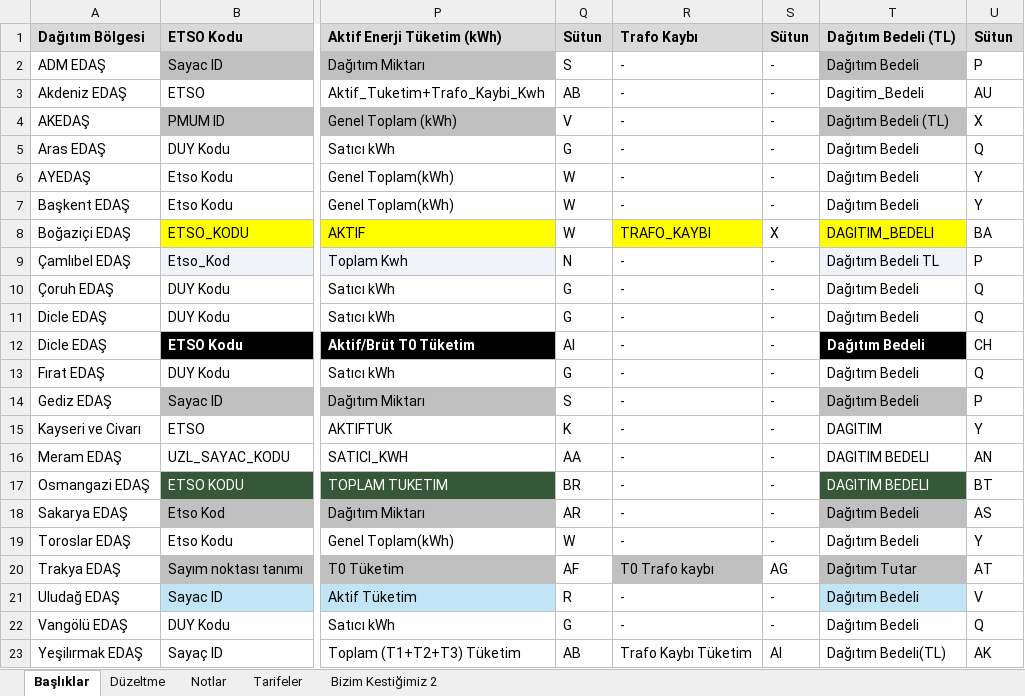
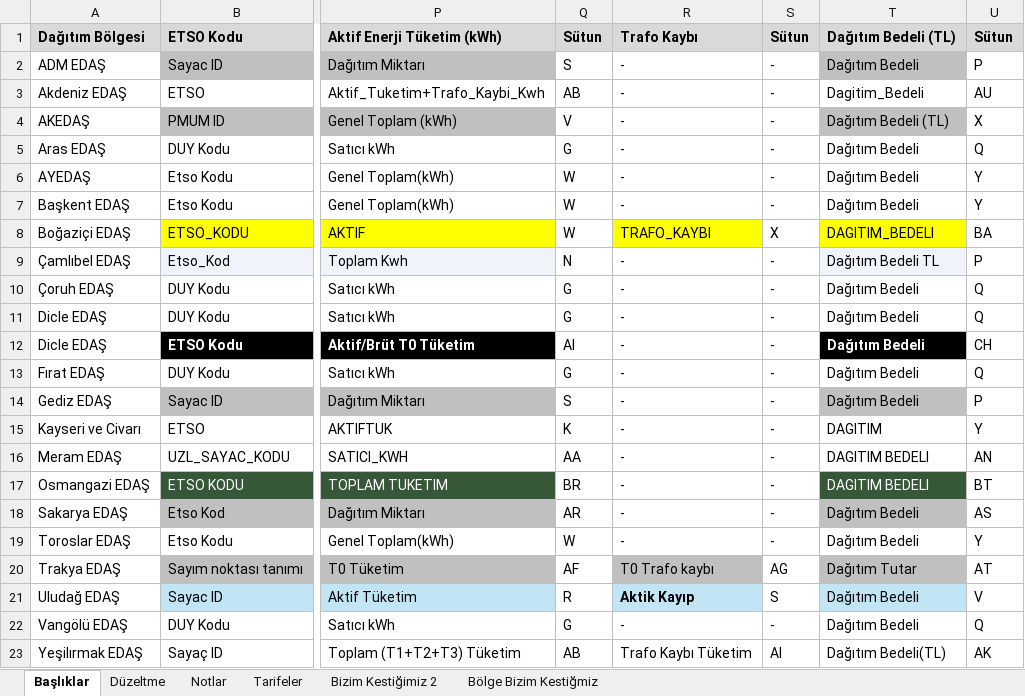
Before and after one commit to senanurmocan/SKF, an Excel workbook: 06-Haziran/SKF Başlıkları.xlsx, sheet Başlıklar, drawn as a sheet; only a part is shown, gaps mark what is left out; values as stored, in another font and other column widths than the file's, no borders; conditional formats not drawn; the diff names each change by its address in the sheet, - before the commit and + after, or states it on an @@ line.

```diff
--- a/06-Haziran/SKF Başlıkları.xlsx (sheet Başlıklar)
+++ b/06-Haziran/SKF Başlıkları.xlsx (sheet Başlıklar)
+sheet tab: Bölge Bizim Kestiğmiz
-R21: -
+R21: Aktik Kayıp
@@ R21 fill: none → #C1E5F5, bold: off → on @@
-S21: -
+S21: S
```
Also changed, not shown: 1 other file.
